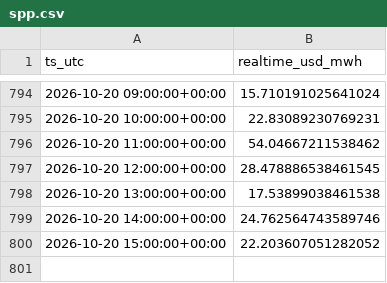
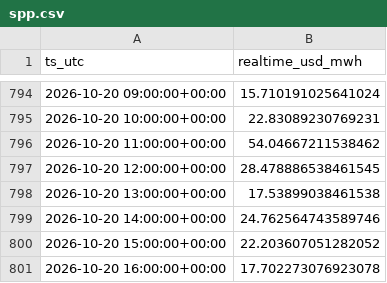
Before and after one commit to aouyitanaka/us-power-weather-relay, a CSV file: data/relay/spp.csv, drawn as a sheet; only a part is shown, gaps mark what is left out.

```diff
--- a/data/relay/spp.csv
+++ b/data/relay/spp.csv
@@ -800 +800,2 @@ ts_utc,realtime_usd_mwh
 2026-10-20 15:00:00+00:00,22.203607051282052
+2026-10-20 16:00:00+00:00,17.702273076923078
```
Also changed, not shown: data/relay/spp_mcp.csv, data/relay/spp_rt.csv, 1 other file.
